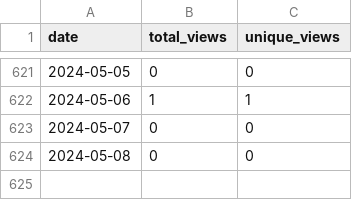
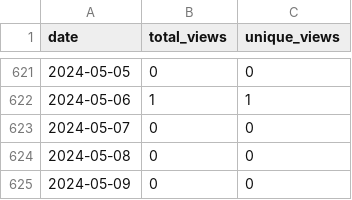
Before and after one commit to wumphlett/repostats, a CSV file: .traffic/views.csv, drawn as a sheet; only a part is shown, gaps mark what is left out; the diff names each change by its address in the sheet, - before the commit and + after, or states it on an @@ line.

```diff
--- a/.traffic/views.csv
+++ b/.traffic/views.csv
+row 625: 2024-05-09 | 0 | 0
```
Also changed, not shown: .traffic/clones.csv, 3 other files.
